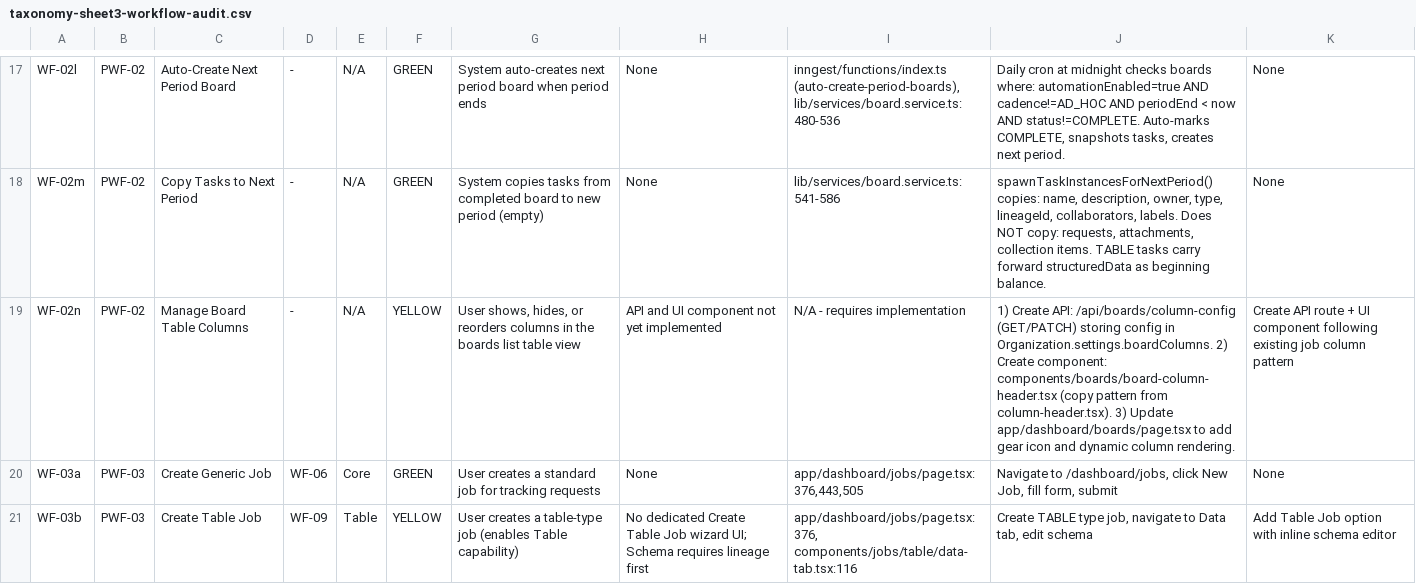
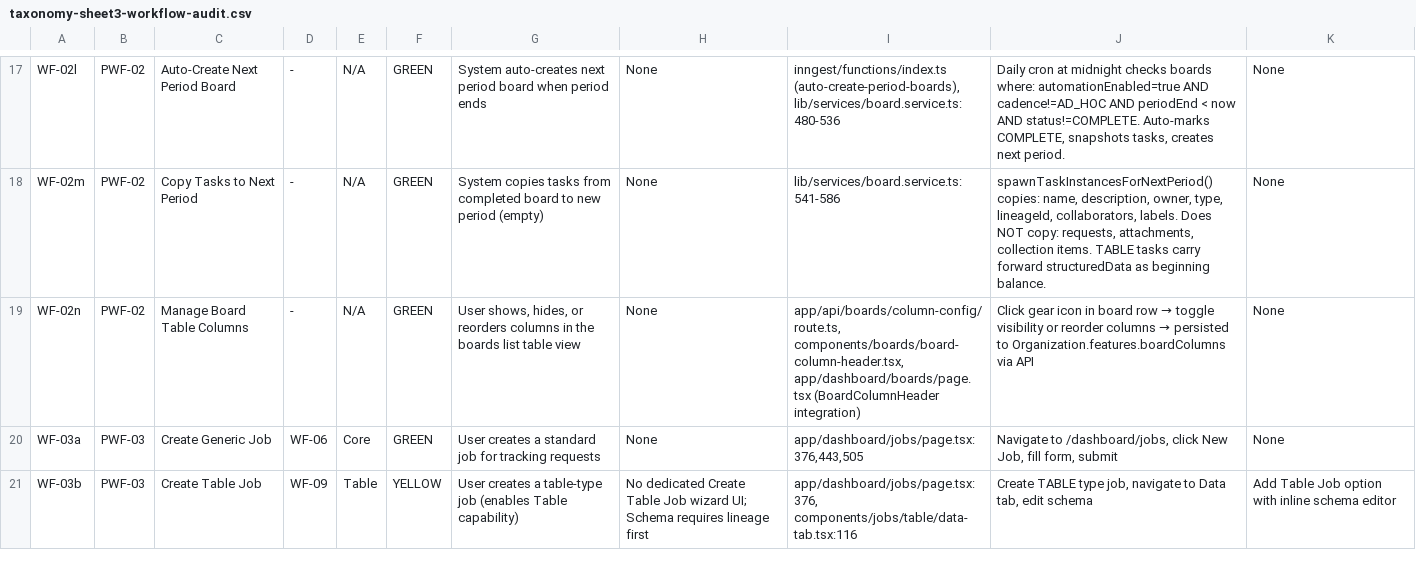
Before and after one commit to rich682/vergo-email, a CSV file: docs/product/taxonomy-sheet3-workflow-audit.csv, drawn as a sheet; only a part is shown, gaps mark what is left out.

Commit message:
feat: add column configuration for boards list view (WF-02n)
- Add /api/boards/column-config API route (GET/PATCH)
- Create BoardColumnHeader component with show/hide/reorder functionality
- Integrate column configuration into boards page
- Store board column preferences in Organization.features.boardColumns
- Update taxonomy: WF-02n now GREEN

Users can now click the gear icon in the boards table to show, hide,
or reorder columns (Item, Cadence, Period, Status, Person, Date).

```diff
--- a/docs/product/taxonomy-sheet3-workflow-audit.csv
+++ b/docs/product/taxonomy-sheet3-workflow-audit.csv
@@ -18,3 +18,3 @@
 "WF-02m","PWF-02","Copy Tasks to Next Period","-","N/A","GREEN","System copies tasks from completed board to new period (empty)","None","lib/services/board.service.ts:541-586","spawnTaskInstancesForNextPeriod() copies: name, description, owner, type, lineageId, collaborators, labels. Does NOT copy: requests, attachments, collection items. TABLE tasks carry forward structuredData as beginning balance.","None"
-"WF-02n","PWF-02","Manage Board Table Columns","-","N/A","YELLOW","User shows, hides, or reorders columns in the boards list table view","API and UI component not yet implemented","N/A - requires implementation","1) Create API: /api/boards/column-config (GET/PATCH) storing config in Organization.settings.boardColumns. 2) Create component: components/boards/board-column-header.tsx (copy pattern from column-header.tsx). 3) Update app/dashboard/boards/page.tsx to add gear icon and dynamic column rendering.","Create API route + UI component following existing job column pattern"
+"WF-02n","PWF-02","Manage Board Table Columns","-","N/A","GREEN","User shows, hides, or reorders columns in the boards list table view","None","app/api/boards/column-config/route.ts, components/boards/board-column-header.tsx, app/dashboard/boards/page.tsx (BoardColumnHeader integration)","Click gear icon in board row → toggle visibility or reorder columns → persisted to Organization.features.boardColumns via API","None"
 "WF-03a","PWF-03","Create Generic Job","WF-06","Core","GREEN","User creates a standard job for tracking requests","None","app/dashboard/jobs/page.tsx:376,443,505","Navigate to /dashboard/jobs, click New Job, fill form, submit","None"
```
Also changed, not shown: docs/product/taxonomy-sheet1-parent-workflows.csv, docs/product/taxonomy-sheet2-sub-workflows.csv, 4 other files.
